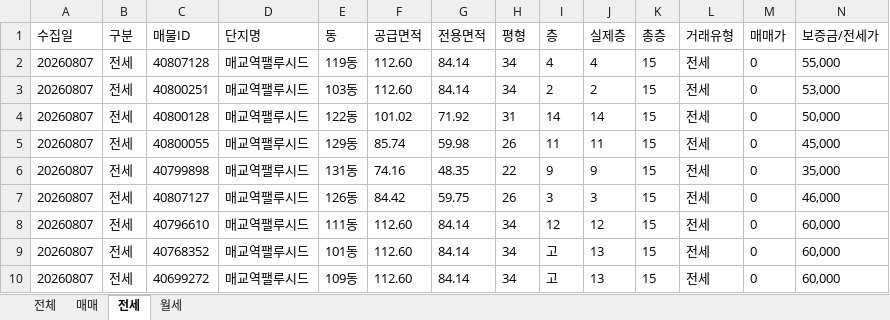
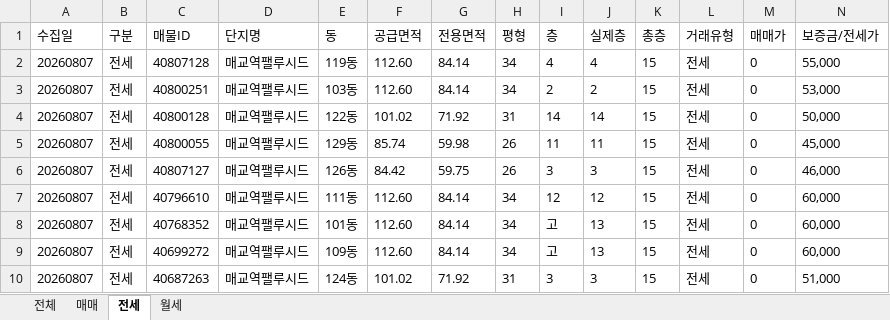
Before and after one commit to KKKONNNANNN/PALUCID_Daily, an Excel workbook: data/아실_매교역팰루시드_전체매물_20260807.xlsx, sheet 전세, drawn as a sheet; only a part is shown; the shorter side is filled out with more unchanged rows; values as stored, in another font and other column widths than the file's, no borders; rows hold the shown columns only; the diff names each change by its address in the sheet, - before the commit and + after, or states it on an @@ line.

```diff
--- a/data/아실_매교역팰루시드_전체매물_20260807.xlsx (sheet 전세)
+++ b/data/아실_매교역팰루시드_전체매물_20260807.xlsx (sheet 전세)
-row 6: 20260807 | 전세 | 40799898 | 매교역팰루시드 | 131동 | 74.16 | 48.35 | 22 | 9 | 9 | 15 | 전세 | 0 | 35,000
```
Also changed, not shown: sheet 전체, sheet 월세, sheet 매매, 1 other file.
